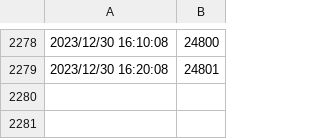
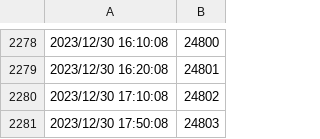
Before and after one commit to perXautomatik/win-dotfiles, a CSV file: crystalDiskInfo/Smart/KINGSTON SKC600256G50026B77832DBB7C/HostWrites.csv, drawn as a sheet; only a part is shown, gaps mark what is left out; the diff names each change by its address in the sheet, - before the commit and + after, or states it on an @@ line.

```diff
--- a/crystalDiskInfo/Smart/KINGSTON SKC600256G50026B77832DBB7C/HostWrites.csv
+++ b/crystalDiskInfo/Smart/KINGSTON SKC600256G50026B77832DBB7C/HostWrites.csv
+row 2280: 2023/12/30 17:10:08 | 24802
+row 2281: 2023/12/30 17:50:08 | 24803
```
Also changed, not shown: crystalDiskInfo/Smart/KINGSTON SKC600256G50026B77832DBB7C/NandWrites.csv, crystalDiskInfo/Smart/KINGSTON SKC600256G50026B77832DBB7C/Temperature.csv, 18 other files.
